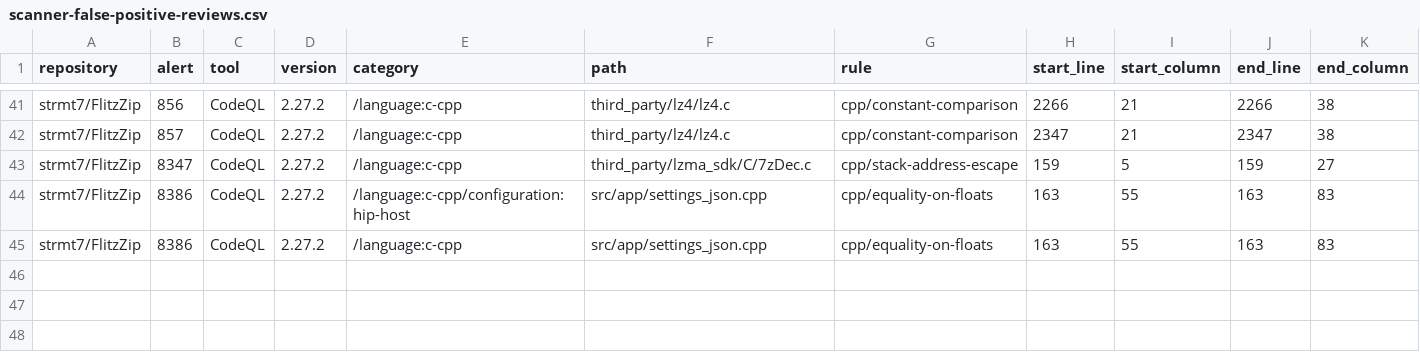
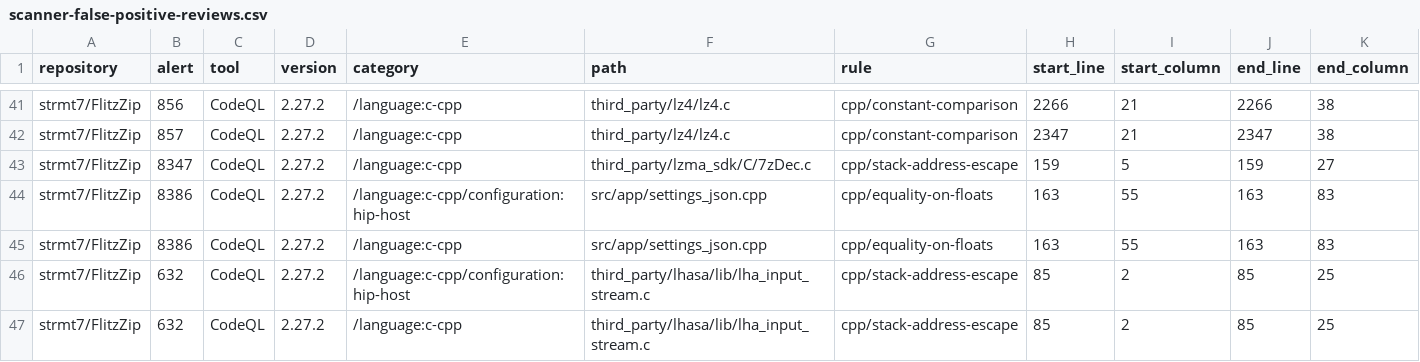
Before and after one commit to strmt7/FlitzZip, a CSV file: .github/scanner-false-positive-reviews.csv, drawn as a sheet; only a part is shown, gaps mark what is left out; rows hold the shown columns only; the diff names each change by its address in the sheet, - before the commit and + after, or states it on an @@ line.

```diff
--- a/.github/scanner-false-positive-reviews.csv
+++ b/.github/scanner-false-positive-reviews.csv
+row 46: strmt7/FlitzZip | 632 | CodeQL | 2.27.2 | /language:c-cpp/configuration:hip-host | third_party/lhasa/lib/lha_input_stream.c | cpp/stack-address-escape | 85 | 2 | 85 | 25
+row 47: strmt7/FlitzZip | 632 | CodeQL | 2.27.2 | /language:c-cpp | third_party/lhasa/lib/lha_input_stream.c | cpp/stack-address-escape | 85 | 2 | 85 | 25
```
Also changed, not shown: 3 other files.
